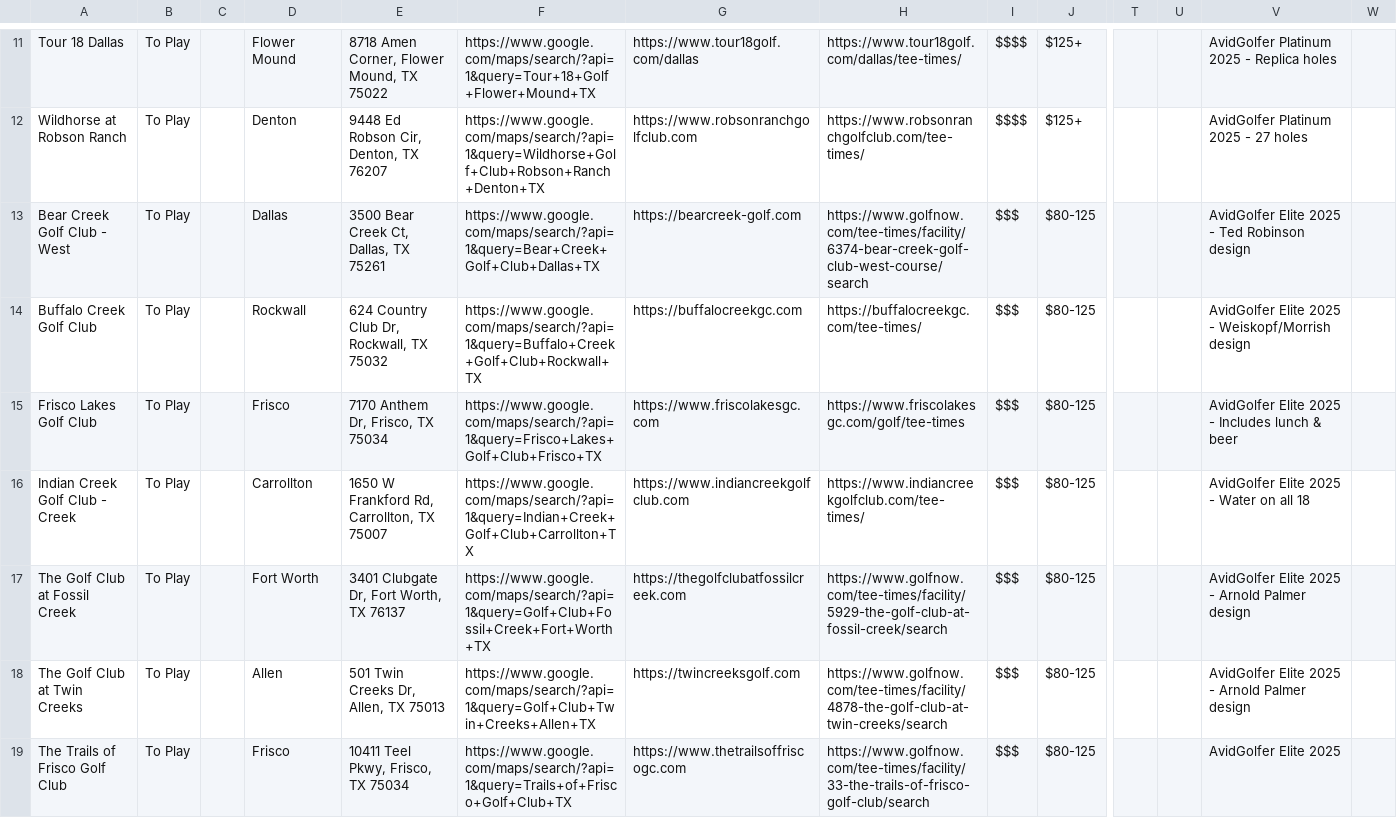
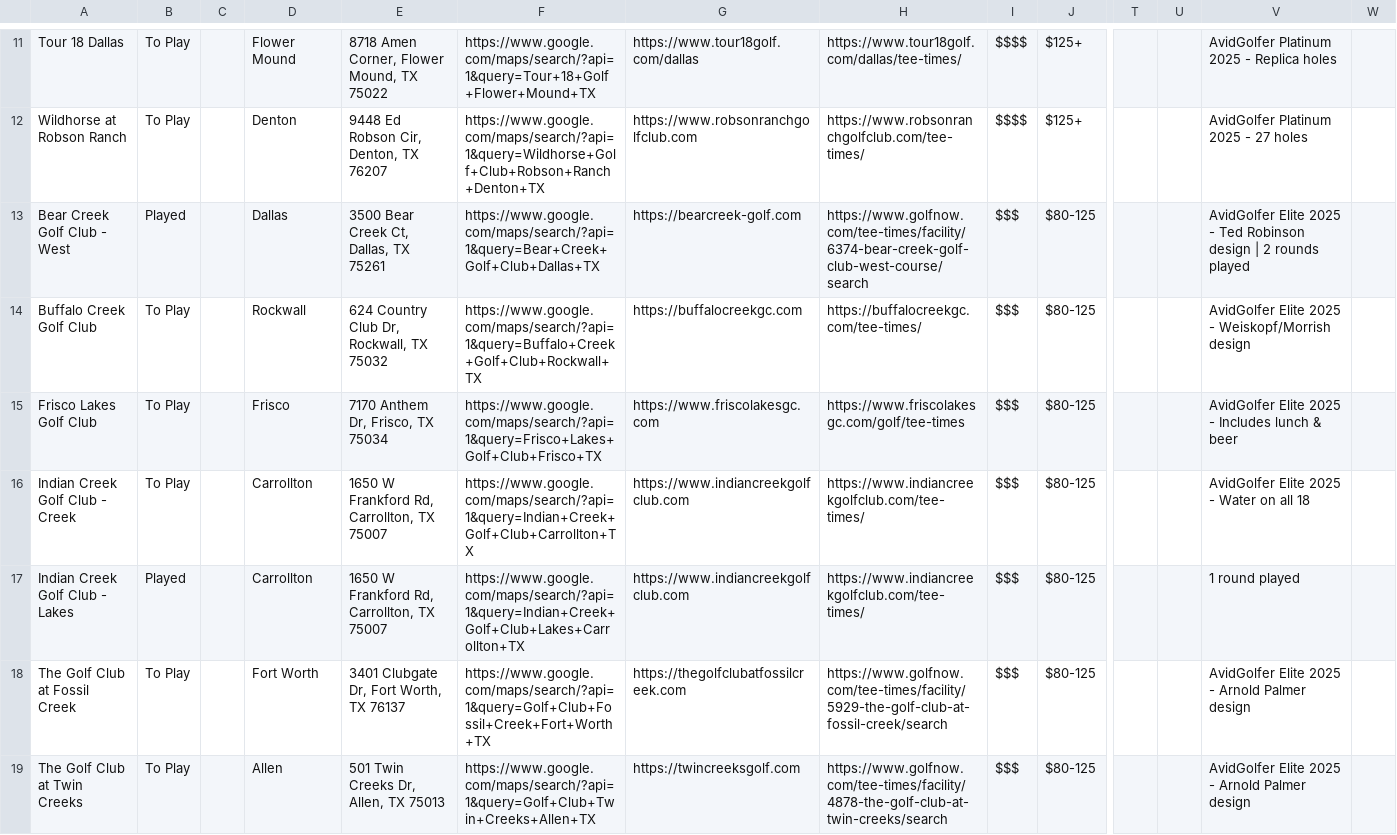
Before and after one commit to bruthacker/dfw-golf-tracker, a CSV file: golf_tracker_template.csv, drawn as a sheet; only a part is shown, gaps mark what is left out; the shorter side is filled out with more unchanged rows; rows hold the shown columns only; the diff covers the shown part only; the diff names each change by its address in the sheet, - before the commit and + after, or states it on an @@ line.

```diff
--- a/golf_tracker_template.csv
+++ b/golf_tracker_template.csv
-B13: To Play
+B13: Played
-V13: …Robinson design
+V13: …Robinson design | 2 rounds played
+row 17: Indian Creek Golf Club - Lakes | Played |  | Carrollton | 1650 W Frankford Rd, Carrollton, TX 75007 | https://www.google.com/maps/search/?api=1&query=Indian+Creek+Golf+Club+Lakes+Carrollton+TX | https://www.indiancreekgolfclub.com | https://www.indiancreekgolfclub.com/tee-times/ | $$$ | $80-125 |  |  | 1 round played
```
Also changed, not shown: 14 added rows and 4 edited cells elsewhere in this file.
